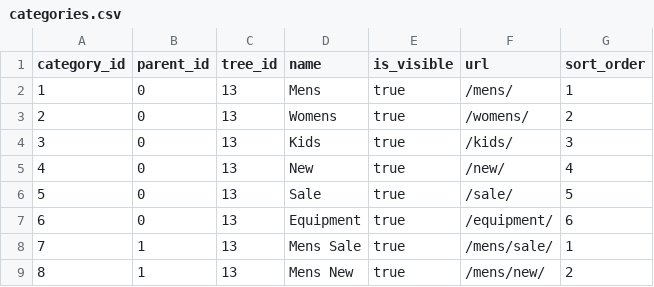
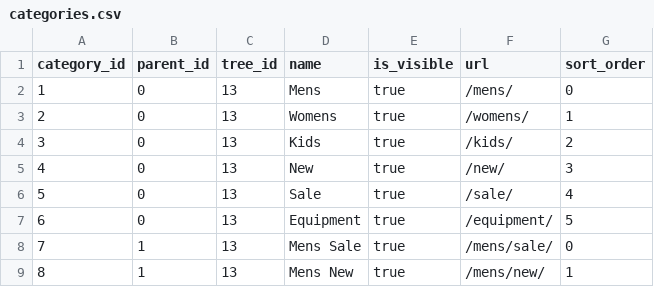
Before and after one commit to rezakalfane/bc-cli, a CSV file: samples/import/categories.csv, drawn as a sheet.

```diff
--- a/samples/import/categories.csv
+++ b/samples/import/categories.csv
@@ -1,9 +1,9 @@
 "category_id","parent_id","tree_id","name","is_visible","url","sort_order"
-"1","0","13","Mens","true","/mens/","1"
-"2","0","13","Womens","true","/womens/","2"
-"3","0","13","Kids","true","/kids/","3"
-"4","0","13","New","true","/new/","4"
-"5","0","13","Sale","true","/sale/","5"
-"6","0","13","Equipment","true","/equipment/","6"
-"7","1","13","Mens Sale","true","/mens/sale/","1"
-"8","1","13","Mens New","true","/mens/new/","2"
+"1","0","13","Mens","true","/mens/","0"
+"2","0","13","Womens","true","/womens/","1"
+"3","0","13","Kids","true","/kids/","2"
+"4","0","13","New","true","/new/","3"
+"5","0","13","Sale","true","/sale/","4"
+"6","0","13","Equipment","true","/equipment/","5"
+"7","1","13","Mens Sale","true","/mens/sale/","0"
+"8","1","13","Mens New","true","/mens/new/","1"
```
